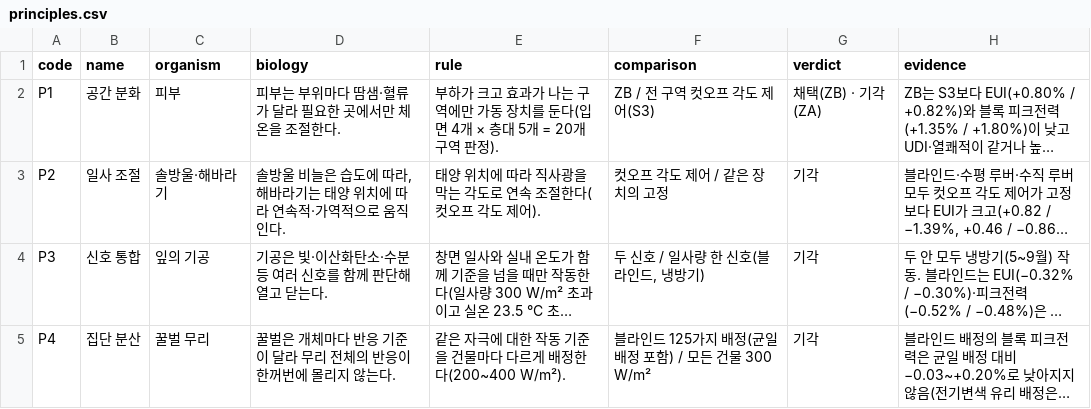
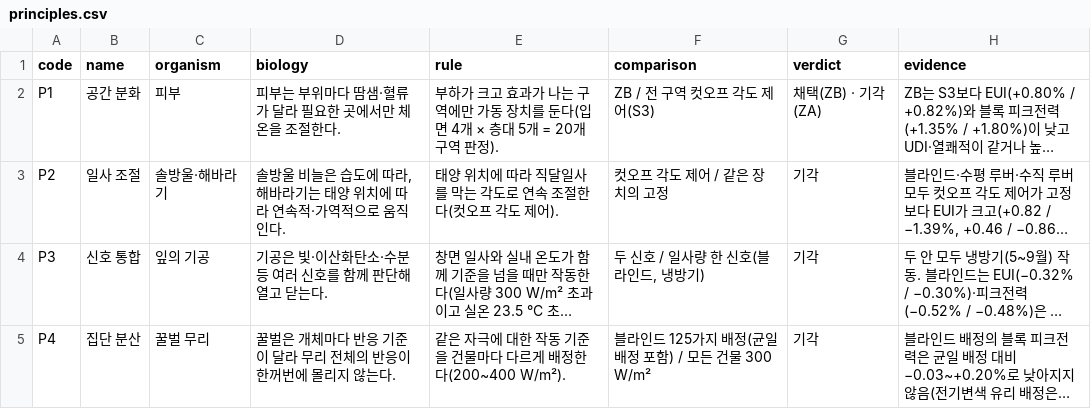
Before and after one commit to m48a2c999-svg/badtm, a CSV file: data/db/csv/principles.csv, drawn as a sheet; long unchanged cells end in …; the diff names each change by its address in the sheet, - before the commit and + after, or states it on an @@ line.

```diff
--- a/data/db/csv/principles.csv
+++ b/data/db/csv/principles.csv
-E3 (rule): 태양 위치에 따라 직사광을 막는 각도로 연속 조절한다(컷오프 각도 제어).
+E3 (rule): 태양 위치에 따라 직달일사를 막는 각도로 연속 조절한다(컷오프 각도 제어).
```
Also changed, not shown: data/db/csv/meta.csv, data/db/csv/results_3bldg.csv, 6 other files.
